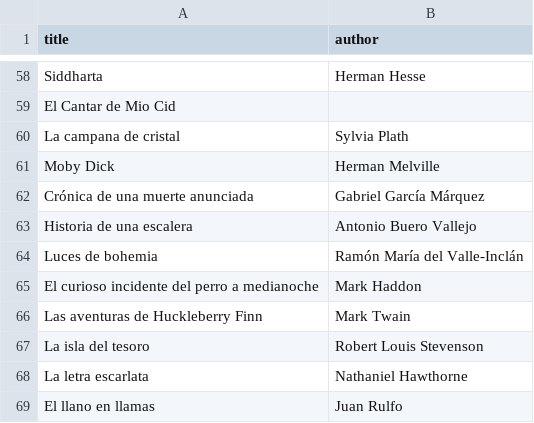
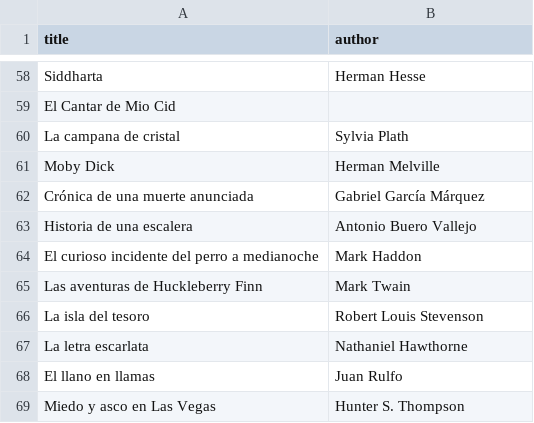
Before and after one commit to acasquete/acasquete.github.io, a CSV file: _data/books.csv, drawn as a sheet; only a part is shown, gaps mark what is left out; the shorter side is filled out with more unchanged rows; the diff names each change by its address in the sheet, - before the commit and + after, or states it on an @@ line.

Commit message:
Update books.csv

```diff
--- a/_data/books.csv
+++ b/_data/books.csv
-row 64: Luces de bohemia | Ramón María del Valle-Inclán
```
